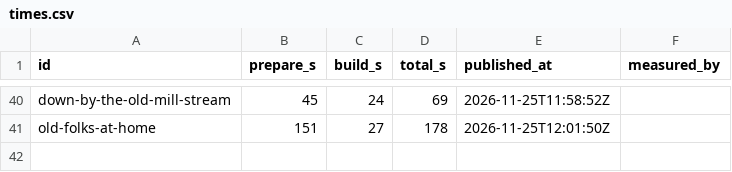
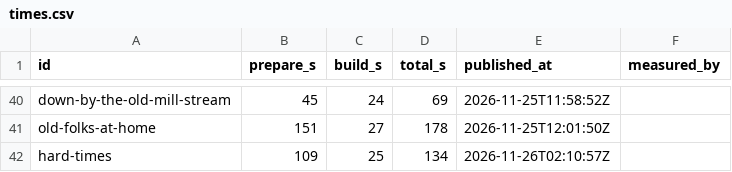
Before and after one commit to stevennt/abn.platform.entertainment.karaoke.songs, a CSV file: songs/times.csv, drawn as a sheet; only a part is shown, gaps mark what is left out.

```diff
--- a/songs/times.csv
+++ b/songs/times.csv
@@ -41 +41,2 @@ down-by-the-old-mill-stream,45,24,69,2026-11-25T11:58:52Z
 old-folks-at-home,151,27,178,2026-11-25T12:01:50Z
+hard-times,109,25,134,2026-11-26T02:10:57Z
```
Also changed, not shown: 8 other files.
